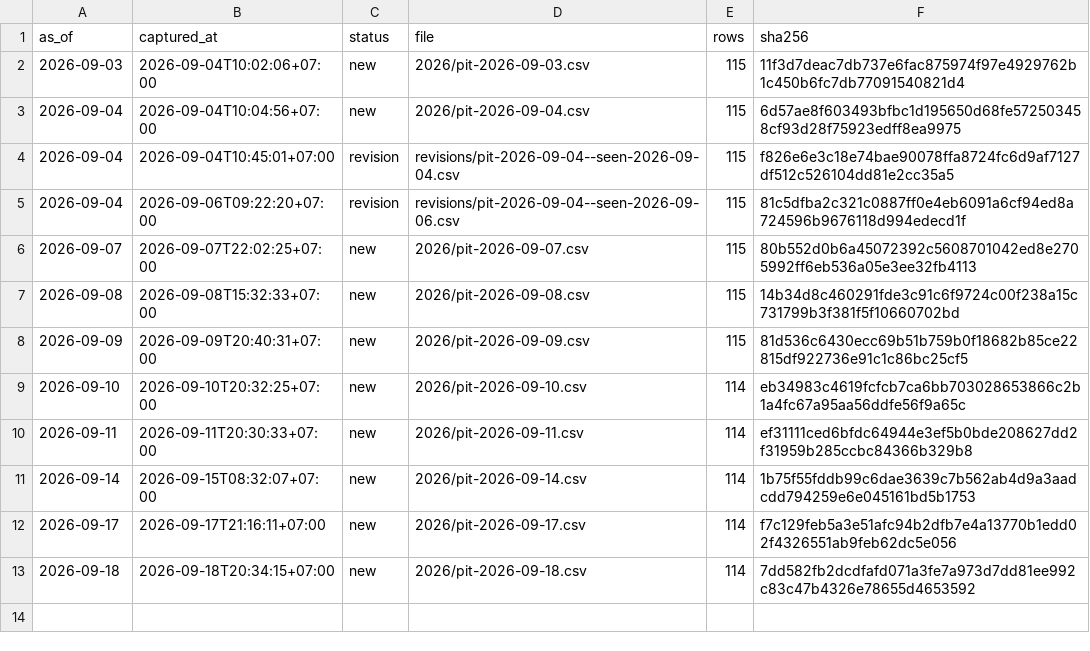
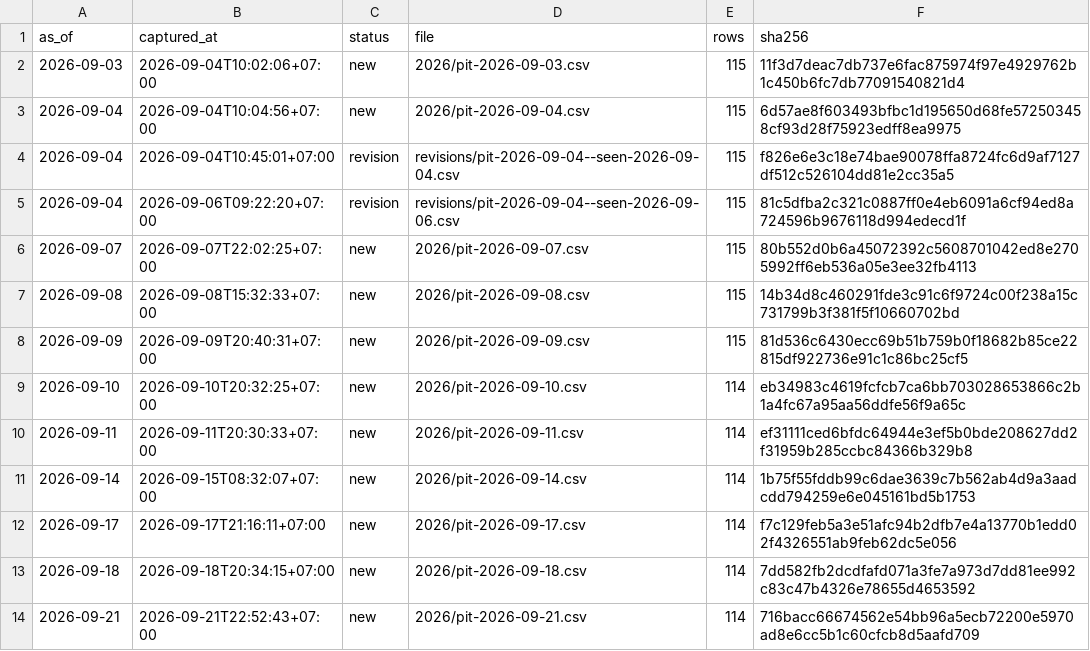
Before and after one commit to PTHAICAP/pthai-pit, a CSV file: pit/MANIFEST.csv, drawn as a sheet.

```diff
--- a/pit/MANIFEST.csv
+++ b/pit/MANIFEST.csv
@@ -13 +13,2 @@ as_of,captured_at,status,file,rows,sha256
 2026-09-18,2026-09-18T20:34:15+07:00,new,2026/pit-2026-09-18.csv,114,7dd582fb2dcdfafd071a3fe7a973d7dd81ee992c83c47b4326e78655d4653592
+2026-09-21,2026-09-21T22:52:43+07:00,new,2026/pit-2026-09-21.csv,114,716bacc66674562e54bb96a5ecb72200e5970ad8e6cc5b1c60cfcb8d5aafd709
```
Also changed, not shown: pit/market/2026.csv, 7 other files.
